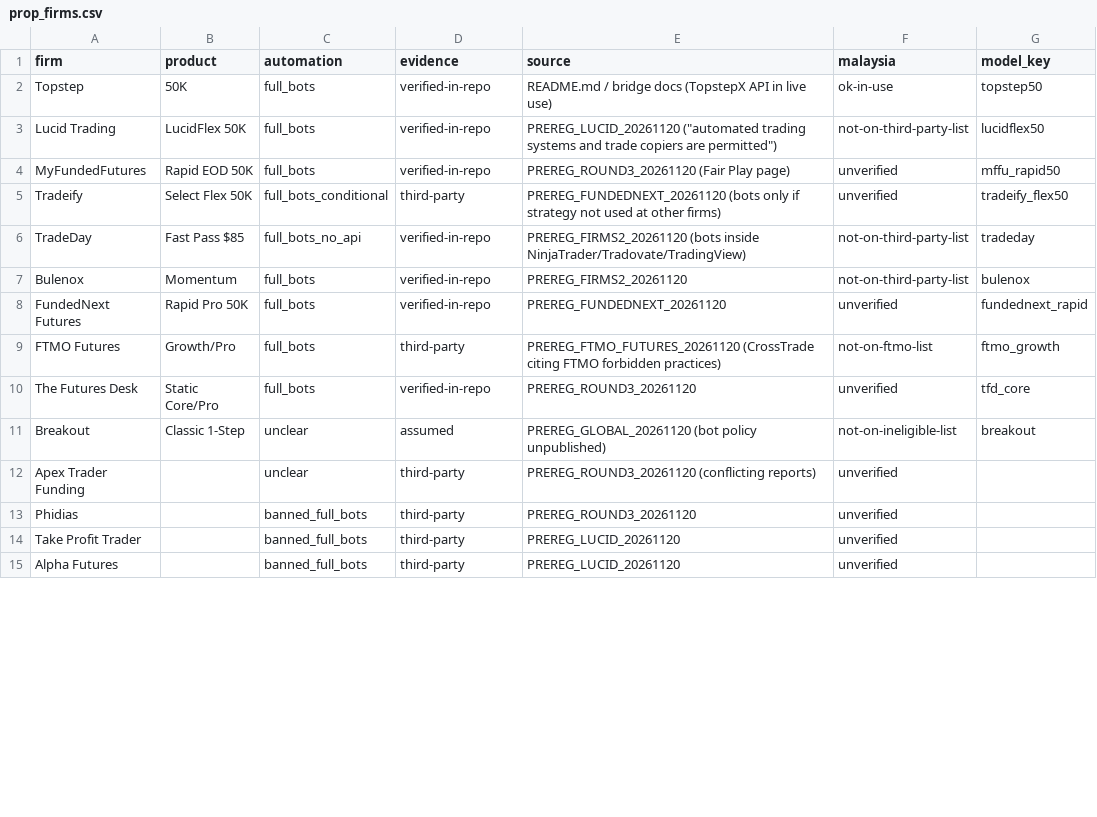
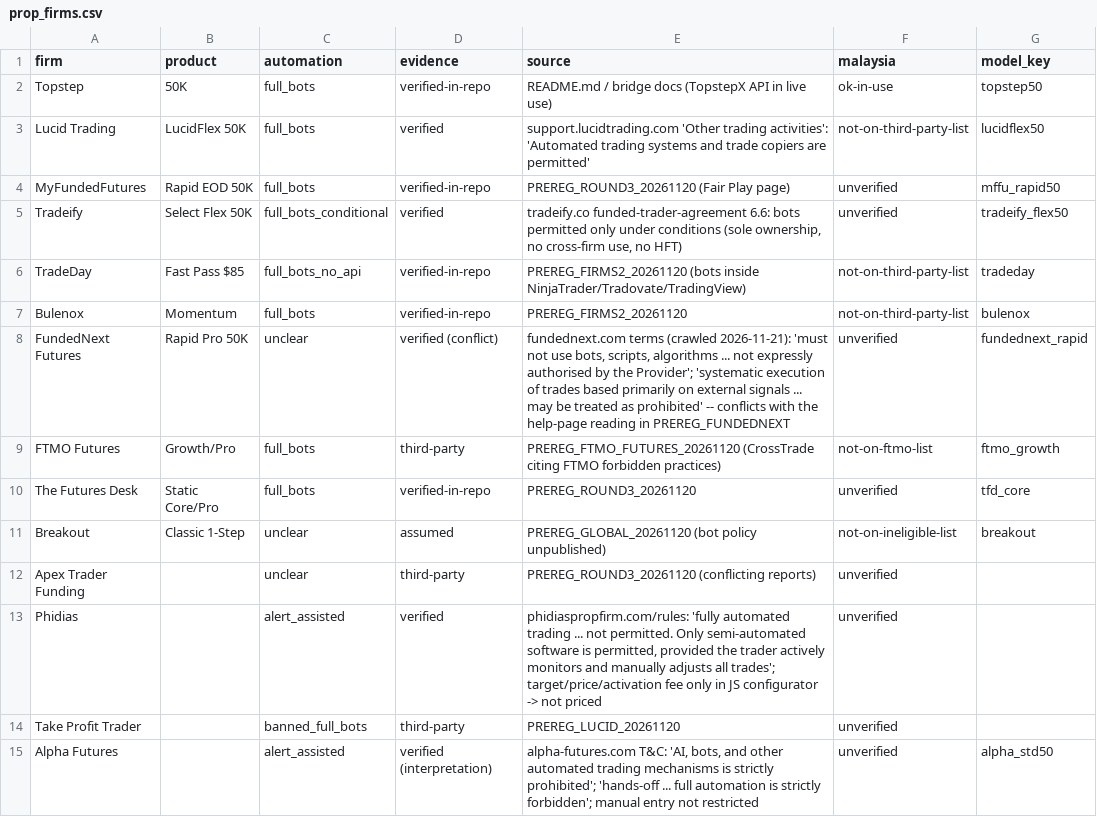
Before and after one commit to onooo641-jpg/LONG-CONVEXITY, a CSV file: docs/radar/prop_firms.csv, drawn as a sheet; only a part is shown; the diff covers the shown part only.

```diff
--- a/docs/radar/prop_firms.csv
+++ b/docs/radar/prop_firms.csv
@@ -2,8 +2,8 @@ firm,product,automation,evidence,source,malaysia,model_key
 Topstep,50K,full_bots,verified-in-repo,README.md / bridge docs (TopstepX API in live use),ok-in-use,topstep50
-Lucid Trading,LucidFlex 50K,full_bots,verified-in-repo,PREREG_LUCID_20261120 ("automated trading systems and trade copiers are permitted"),not-on-third-party-list,lucidflex50
+Lucid Trading,LucidFlex 50K,full_bots,verified,support.lucidtrading.com 'Other trading activities': 'Automated trading systems and trade copiers are permitted',not-on-third-party-list,lucidflex50
 MyFundedFutures,Rapid EOD 50K,full_bots,verified-in-repo,PREREG_ROUND3_20261120 (Fair Play page),unverified,mffu_rapid50
-Tradeify,Select Flex 50K,full_bots_conditional,third-party,PREREG_FUNDEDNEXT_20261120 (bots only if strategy not used at other firms),unverified,tradeify_flex50
+Tradeify,Select Flex 50K,full_bots_conditional,verified,"tradeify.co funded-trader-agreement 6.6: bots permitted only under conditions (sole ownership, no cross-firm use, no HFT)",unverified,tradeify_flex50
 TradeDay,Fast Pass $85,full_bots_no_api,verified-in-repo,PREREG_FIRMS2_20261120 (bots inside NinjaTrader/Tradovate/TradingView),not-on-third-party-list,tradeday
 Bulenox,Momentum,full_bots,verified-in-repo,PREREG_FIRMS2_20261120,not-on-third-party-list,bulenox
-FundedNext Futures,Rapid Pro 50K,full_bots,verified-in-repo,PREREG_FUNDEDNEXT_20261120,unverified,fundednext_rapid
+FundedNext Futures,Rapid Pro 50K,unclear,verified (conflict),"fundednext.com terms (crawled 2026-11-21): 'must not use bots, scripts, algorithms ... not expressly authorised by the Provider'; 'systematic execution of trades based primarily on external signals ... may be treated as prohibited' -- conflicts with the help-page reading in PREREG_FUNDEDNEXT",unverified,fundednext_rapid
 FTMO Futures,Growth/Pro,full_bots,third-party,PREREG_FTMO_FUTURES_20261120 (CrossTrade citing FTMO forbidden practices),not-on-ftmo-list,ftmo_growth
@@ -12,4 +12,4 @@ Breakout,Classic 1-Step,unclear,assumed,PREREG_GLOBAL_20261120 (bot policy unpub
 Apex Trader Funding,,unclear,third-party,PREREG_ROUND3_20261120 (conflicting reports),unverified,
-Phidias,,banned_full_bots,third-party,PREREG_ROUND3_20261120,unverified,
+Phidias,,alert_assisted,verified,"phidiaspropfirm.com/rules: 'fully automated trading ... not permitted. Only semi-automated software is permitted, provided the trader actively monitors and manually adjusts all trades'; target/price/activation fee only in JS configurator -> not priced",unverified,
 Take Profit Trader,,banned_full_bots,third-party,PREREG_LUCID_20261120,unverified,
-Alpha Futures,,banned_full_bots,third-party,PREREG_LUCID_20261120,unverified,
+Alpha Futures,,alert_assisted,verified (interpretation),"alpha-futures.com T&C: 'AI, bots, and other automated trading mechanisms is strictly prohibited'; 'hands-off ... full automation is strictly forbidden'; manual entry not restricted",unverified,alpha_std50
```
Also changed, not shown: 5 added rows and 7 edited cells elsewhere in this file, 2 other files.
